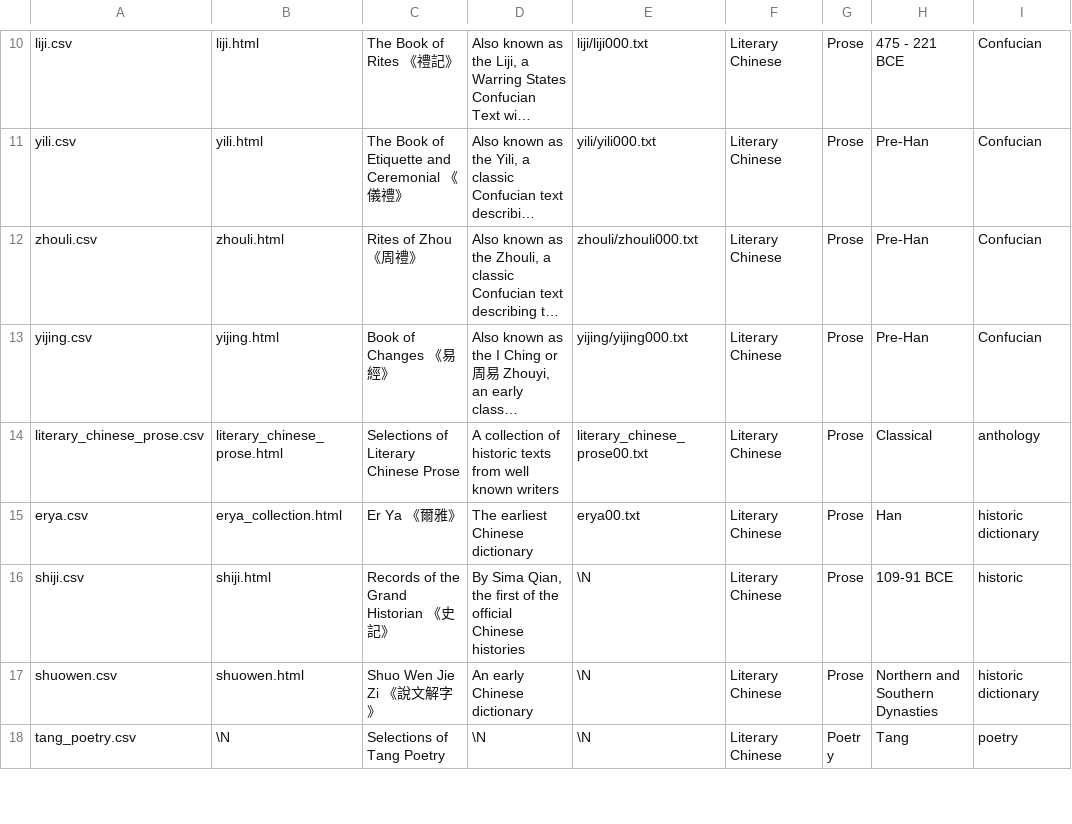
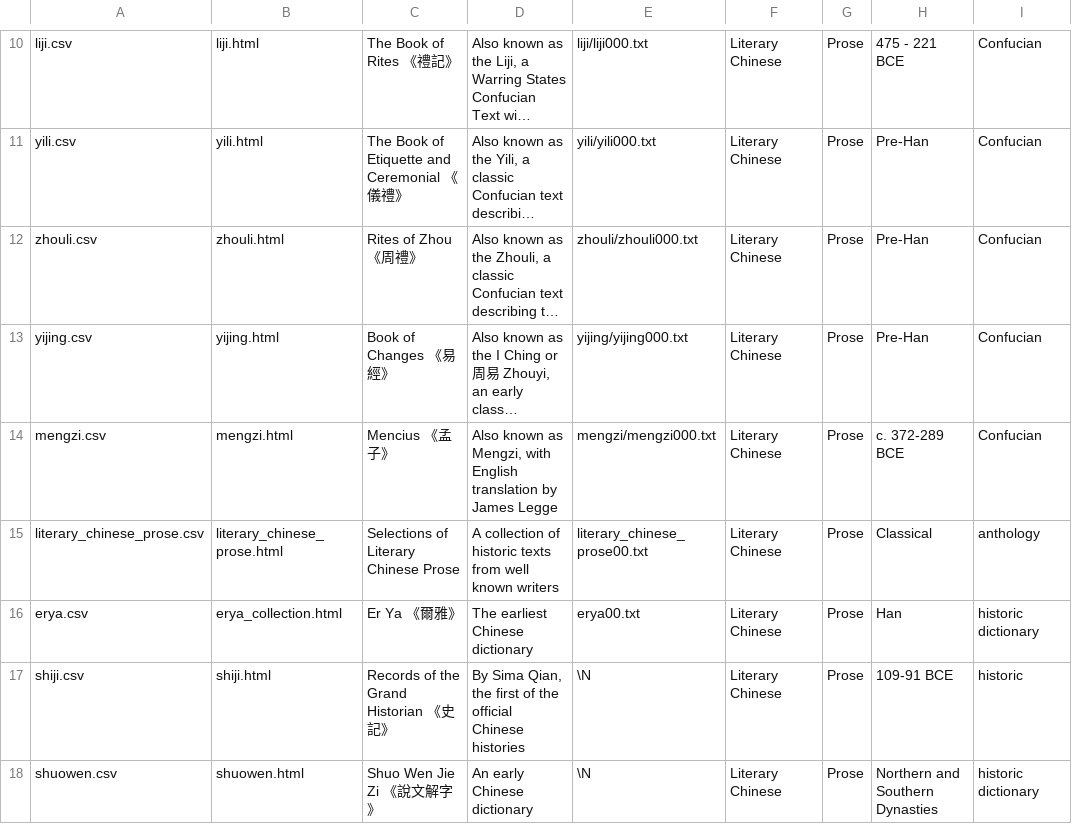
Before and after one commit to alexamies/chinesenotes.com, a CSV file: data/corpus/collections.csv, drawn as a sheet; only a part is shown, gaps mark what is left out; the shorter side is filled out with more unchanged rows; long unchanged cells end in …; the diff names each change by its address in the sheet, - before the commit and + after, or states it on an @@ line.

```diff
--- a/data/corpus/collections.csv
+++ b/data/corpus/collections.csv
+row 14: mengzi.csv | mengzi.html | Mencius 《孟子》 | Also known as Mengzi, with English translation by James Legge | mengzi/mengzi000.txt | Literary Chinese | Prose | c. 372-289 BCE | Confucian
```
Also changed, not shown: data/corpus/yijing.csv, 1 other file.
